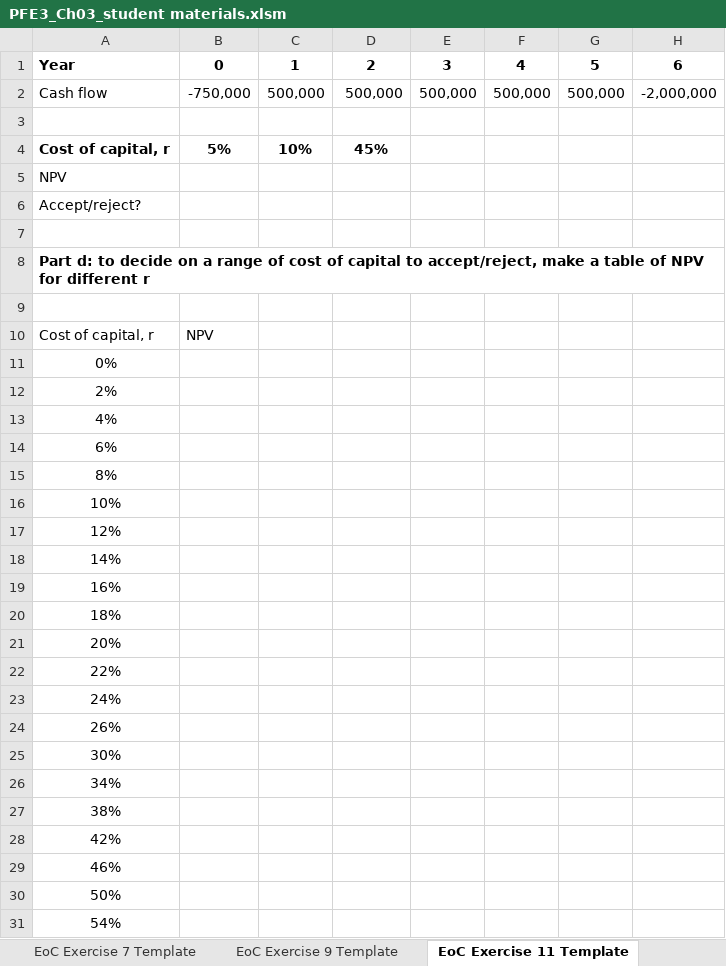
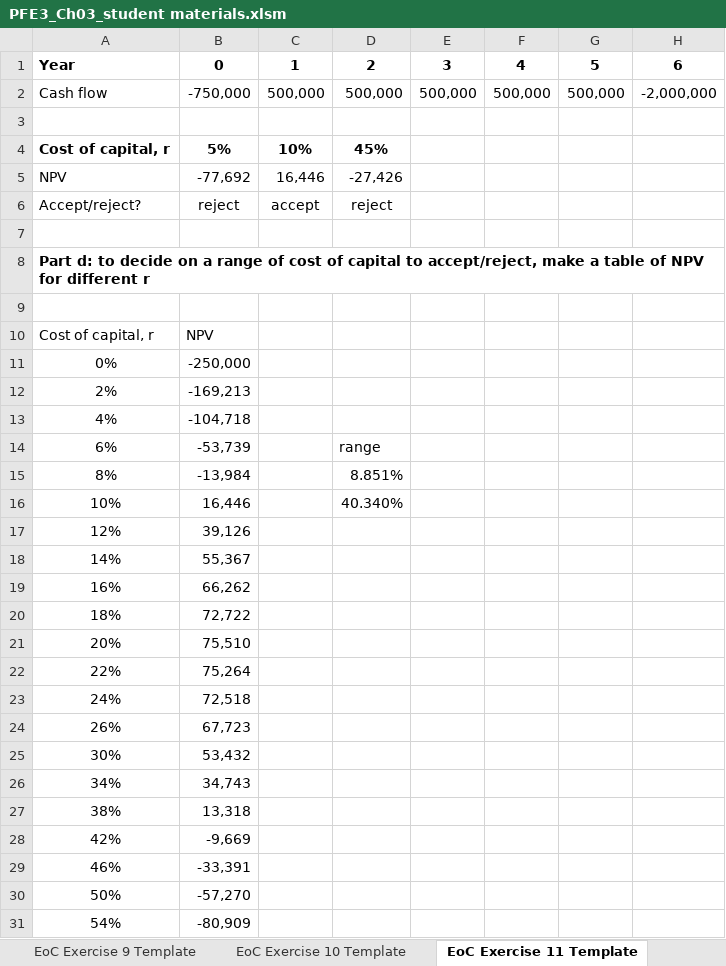
Before and after one commit to shuaitq/PFE3-Resources, an Excel workbook: Student Resources/Exercise Answers/PFE3_Ch03_student materials.xlsm, sheet EoC Exercise 11 Template, drawn as a sheet; values as stored, in another font and other column widths than the file's, no borders; the diff names each change by its address in the sheet, - before the commit and + after, or states it on an @@ line.

```diff
--- a/Student Resources/Exercise Answers/PFE3_Ch03_student materials.xlsm (sheet EoC Exercise 11 Template)
+++ b/Student Resources/Exercise Answers/PFE3_Ch03_student materials.xlsm (sheet EoC Exercise 11 Template)
+sheet tab: EoC Exercise 10 Template
-B5: (empty)
+B5: -77,692
-C5: (empty)
+C5: 16,446
-D5: (empty)
+D5: -27,426
-B6: (empty)
+B6: reject
-C6: (empty)
+C6: accept
-D6: (empty)
+D6: reject
-B11: (empty)
+B11: -250,000
-B12: (empty)
+B12: -169,213
-B13: (empty)
+B13: -104,718
-B14: (empty)
+B14: -53,739
-D14: (empty)
+D14: range
-B15: (empty)
+B15: -13,984
-D15: (empty)
+D15: 8.851%
-B16: (empty)
+B16: 16,446
-D16: (empty)
+D16: 40.340%
-B17: (empty)
+B17: 39,126
-B18: (empty)
+B18: 55,367
-B19: (empty)
+B19: 66,262
-B20: (empty)
+B20: 72,722
-B21: (empty)
+B21: 75,510
-B22: (empty)
+B22: 75,264
-B23: (empty)
+B23: 72,518
-B24: (empty)
+B24: 67,723
-B25: (empty)
+B25: 53,432
-B26: (empty)
+B26: 34,743
-B27: (empty)
+B27: 13,318
-B28: (empty)
+B28: -9,669
-B29: (empty)
+B29: -33,391
-B30: (empty)
+B30: -57,270
-B31: (empty)
+B31: -80,909
```
Also changed, not shown: sheet EoC Exercise 18 Template, sheet EoC Exercise 13 Template, sheet EoC Exercise 16 Template, sheet EoC Exercise 7 Template, sheet EoC Exercise 2 Template, sheet EoC Exercise 1 Template, 1 more sheet, other sheet tabs, charts or pictures.
